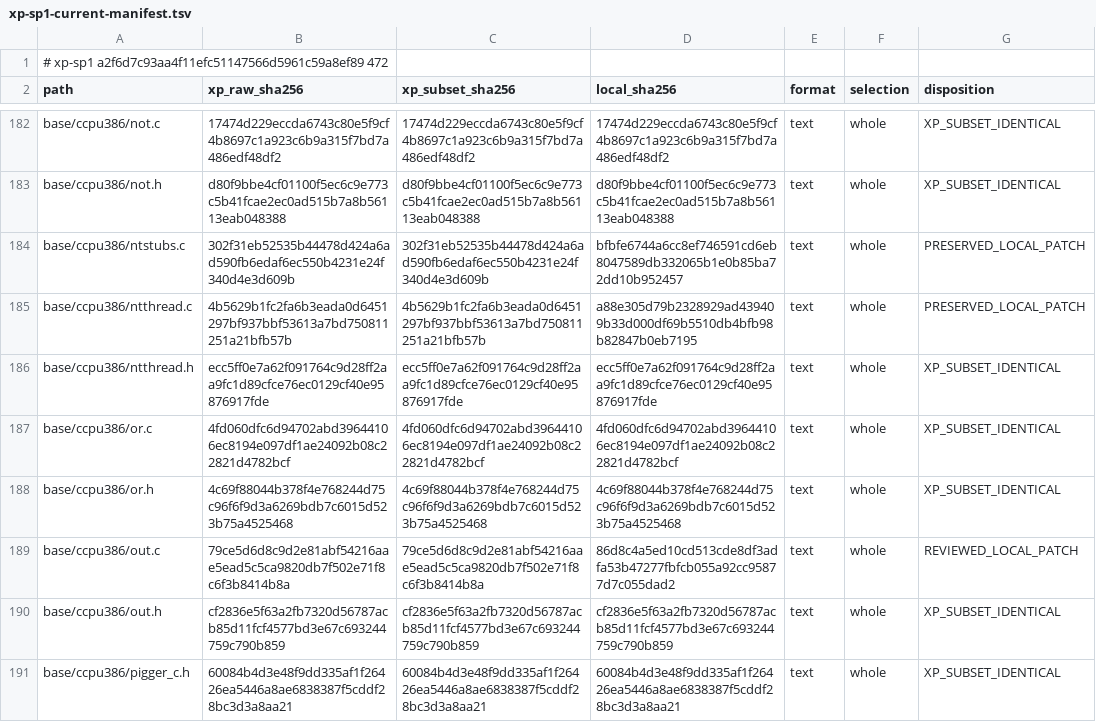
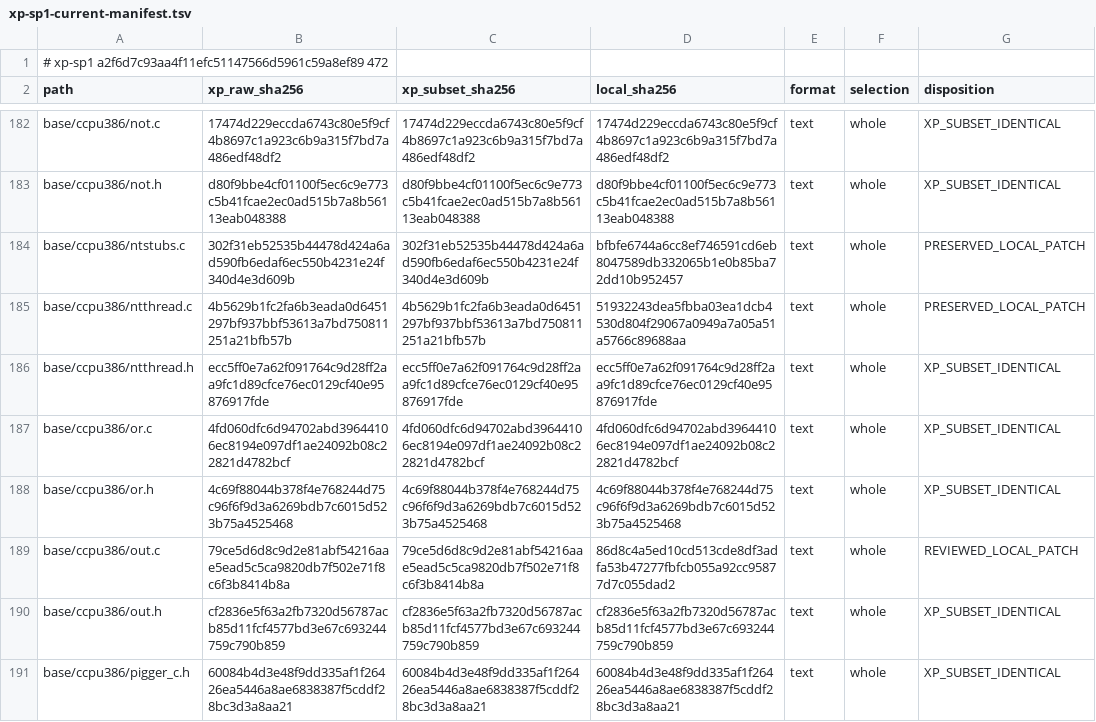
Before and after one commit to cshaxu/softpc, a TSV file: docs/etc/evidence/softpc/xp-sp1-current-manifest.tsv, drawn as a sheet; only a part is shown, gaps mark what is left out.

```diff
--- a/docs/etc/evidence/softpc/xp-sp1-current-manifest.tsv
+++ b/docs/etc/evidence/softpc/xp-sp1-current-manifest.tsv
@@ -184,3 +184,3 @@ base/ccpu386/not.h	d80f9bbe4cf01100f5ec6c9e773c5b41fcae2ec0ad515b7a8b56113eab048
 base/ccpu386/ntstubs.c	302f31eb52535b44478d424a6ad590fb6edaf6ec550b4231e24f340d4e3d609b	302f31eb52535b44478d424a6ad590fb6edaf6ec550b4231e24f340d4e3d609b	bfbfe6744a6cc8ef746591cd6eb8047589db332065b1e0b85ba72dd10b952457	text	whole	PRESERVED_LOCAL_PATCH
-base/ccpu386/ntthread.c	4b5629b1fc2fa6b3eada0d6451297bf937bbf53613a7bd750811251a21bfb57b	4b5629b1fc2fa6b3eada0d6451297bf937bbf53613a7bd750811251a21bfb57b	a88e305d79b2328929ad439409b33d000df69b5510db4bfb98b82847b0eb7195	text	whole	PRESERVED_LOCAL_PATCH
+base/ccpu386/ntthread.c	4b5629b1fc2fa6b3eada0d6451297bf937bbf53613a7bd750811251a21bfb57b	4b5629b1fc2fa6b3eada0d6451297bf937bbf53613a7bd750811251a21bfb57b	51932243dea5fbba03ea1dcb4530d804f29067a0949a7a05a51a5766c89688aa	text	whole	PRESERVED_LOCAL_PATCH
 base/ccpu386/ntthread.h	ecc5ff0e7a62f091764c9d28ff2aa9fc1d89cfce76ec0129cf40e95876917fde	ecc5ff0e7a62f091764c9d28ff2aa9fc1d89cfce76ec0129cf40e95876917fde	ecc5ff0e7a62f091764c9d28ff2aa9fc1d89cfce76ec0129cf40e95876917fde	text	whole	XP_SUBSET_IDENTICAL
```
Also changed, not shown: docs/etc/evidence/softpc/m9-t100-files.tsv, 5 other files.
